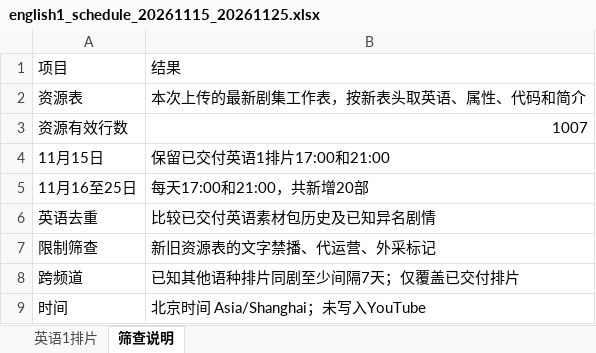
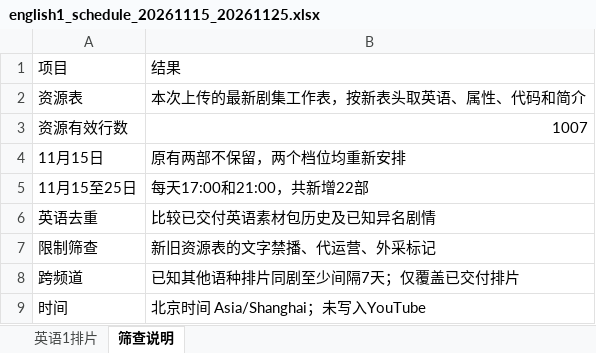
Before and after one commit to virly0413-sketch/codex, an Excel workbook: schedules/english1_20261115_20261125_two_daily/english1_schedule_20261115_20261125.xlsx, sheet 筛查说明, drawn as a sheet; values as stored, in another font and other column widths than the file's, no borders; the diff names each change by its address in the sheet, - before the commit and + after, or states it on an @@ line.

```diff
--- a/schedules/english1_20261115_20261125_two_daily/english1_schedule_20261115_20261125.xlsx (sheet 筛查说明)
+++ b/schedules/english1_20261115_20261125_two_daily/english1_schedule_20261115_20261125.xlsx (sheet 筛查说明)
-B4: 保留已交付英语1排片17:00和21:00
+B4: 原有两部不保留，两个档位均重新安排
-A5: 11月16至25日
+A5: 11月15至25日
-B5: 每天17:00和21:00，共新增20部
+B5: 每天17:00和21:00，共新增22部
```
Also changed, not shown: sheet 英语1排片, 5 other files.
